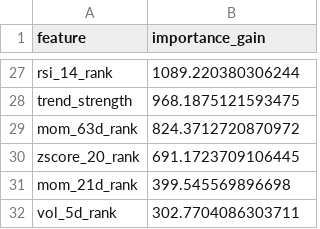
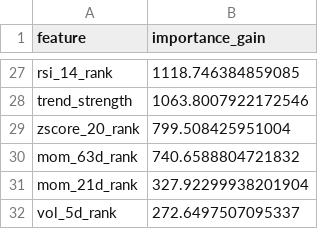
Before and after one commit to wansoo88/recostock, a CSV file: models/weights/lgbm_phase3_v3_uniform_importance.csv, drawn as a sheet; only a part is shown, gaps mark what is left out; removed rows and columns are numbered as before the commit, all else as after; the diff covers the shown part only; the diff names each change by its address in the sheet, - before the commit and + after, or states it on an @@ line.

```diff
--- a/models/weights/lgbm_phase3_v3_uniform_importance.csv
+++ b/models/weights/lgbm_phase3_v3_uniform_importance.csv
-B27 (importance_gain): 1089.220380306244
+B27 (importance_gain): 1118.746384859085
-B28 (importance_gain): 968.1875121593475
+B28 (importance_gain): 1063.8007922172546
-row 29: mom_63d_rank | 824.3712720870972
-B29 (importance_gain): 691.1723709106445
+B29 (importance_gain): 799.508425951004
+row 30: mom_63d_rank | 740.6588804721832
-B31 (importance_gain): 399.545569896698
+B31 (importance_gain): 327.92299938201904
-B32 (importance_gain): 302.7704086303711
+B32 (importance_gain): 272.6497507095337
```
Also changed, not shown: 7 added rows, 7 removed rows and 18 edited cells elsewhere in this file, data/logs/retrain_history.csv, 1 other file.
